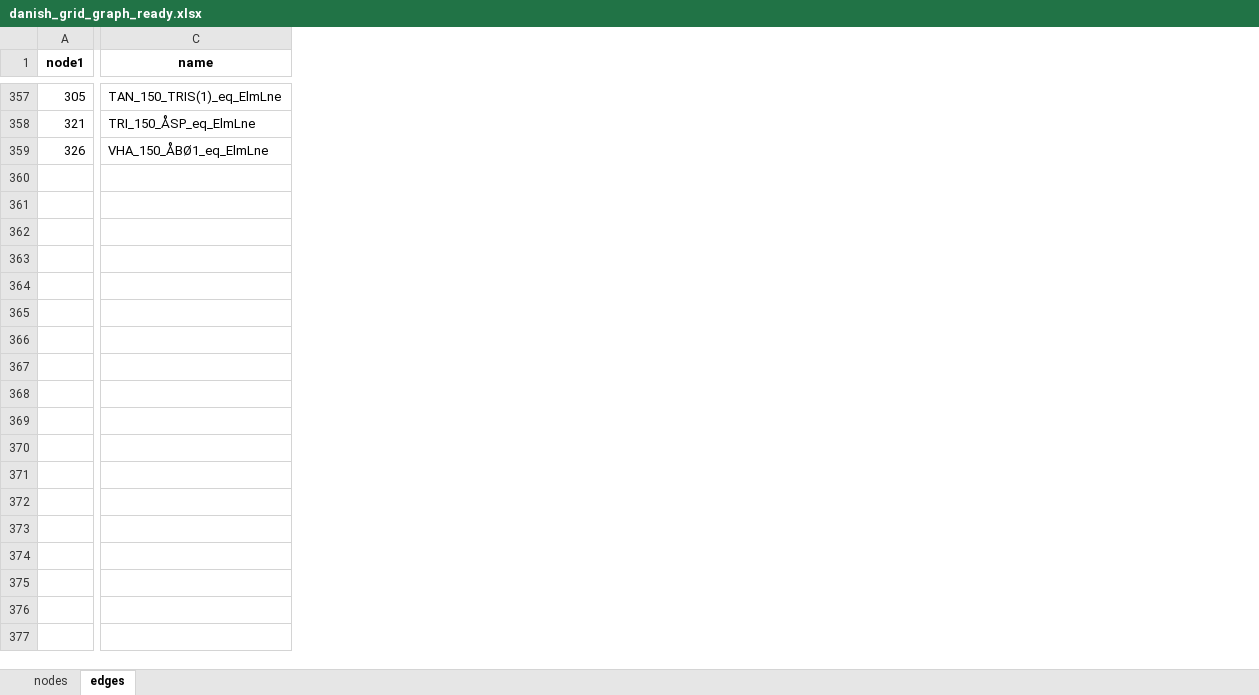
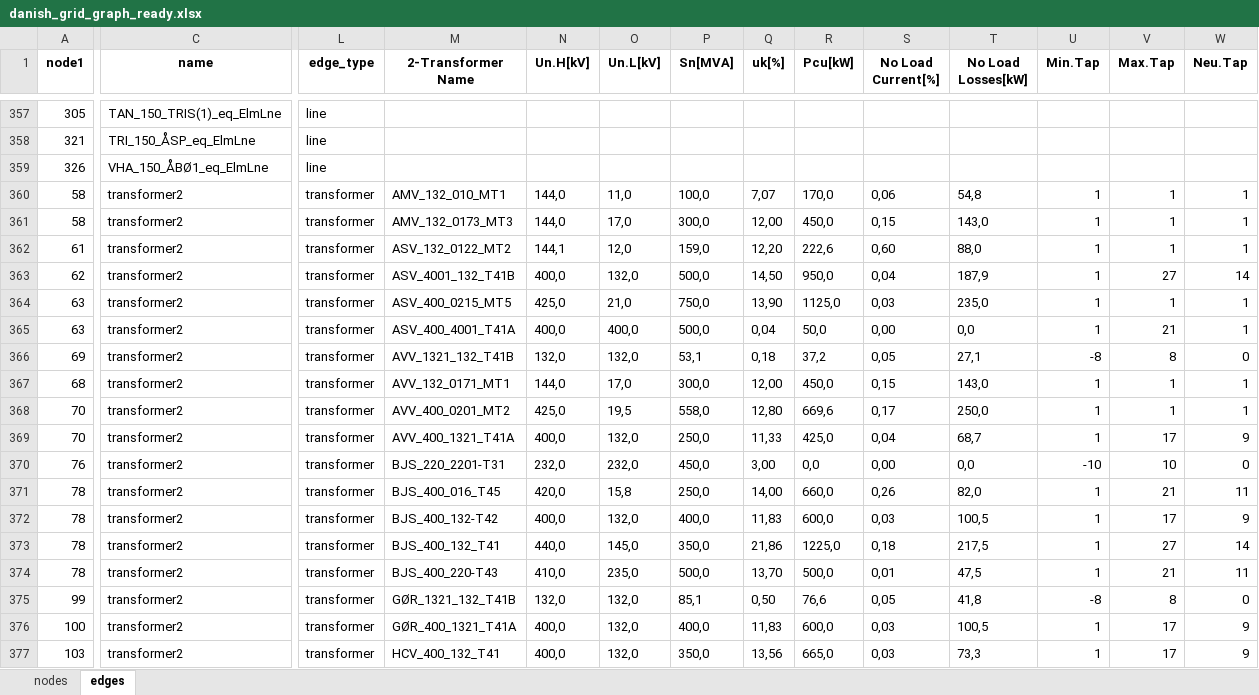
Before and after one commit to Signedue/Critical-Energy-Infrastructure-Under-Hybrid-War-Scenarios, an Excel workbook: danish_grid_graph_ready.xlsx, sheet edges, drawn as a sheet; only a part is shown, gaps mark what is left out; values as stored, in another font and other column widths than the file's, no borders; rows hold the shown columns only; the diff covers the shown part only; the diff names each change by its address in the sheet, - before the commit and + after, or states it on an @@ line.

Commit message:
added missing edges

```diff
--- a/danish_grid_graph_ready.xlsx (sheet edges)
+++ b/danish_grid_graph_ready.xlsx (sheet edges)
+column L (edge_type), rows 357-359: all line
+column M (2-Transformer Name), empty
+column N (Un.H[kV]), empty
+column O (Un.L[kV]), empty
+column P (Sn[MVA]), empty
+column Q (uk[%]), empty
+column R (Pcu[kW]), empty
+column S (No Load Current[%]), empty
+column T (No Load Losses[kW]), empty
+column U (Min.Tap), empty
+column V (Max.Tap), empty
+column W (Neu.Tap), empty
+row 360: 58 | transformer2 | transformer | AMV_132_010_MT1 | 144,0 | 11,0 | 100,0 | 7,07 | 170,0 | 0,06 | 54,8 | 1 | 1 | 1
+row 361: 58 | transformer2 | transformer | AMV_132_0173_MT3 | 144,0 | 17,0 | 300,0 | 12,00 | 450,0 | 0,15 | 143,0 | 1 | 1 | 1
+row 362: 61 | transformer2 | transformer | ASV_132_0122_MT2 | 144,1 | 12,0 | 159,0 | 12,20 | 222,6 | 0,60 | 88,0 | 1 | 1 | 1
+row 363: 62 | transformer2 | transformer | ASV_4001_132_T41B | 400,0 | 132,0 | 500,0 | 14,50 | 950,0 | 0,04 | 187,9 | 1 | 27 | 14
+row 364: 63 | transformer2 | transformer | ASV_400_0215_MT5 | 425,0 | 21,0 | 750,0 | 13,90 | 1125,0 | 0,03 | 235,0 | 1 | 1 | 1
+row 365: 63 | transformer2 | transformer | ASV_400_4001_T41A | 400,0 | 400,0 | 500,0 | 0,04 | 50,0 | 0,00 | 0,0 | 1 | 21 | 1
+row 366: 69 | transformer2 | transformer | AVV_1321_132_T41B | 132,0 | 132,0 | 53,1 | 0,18 | 37,2 | 0,05 | 27,1 | -8 | 8 | 0
+row 367: 68 | transformer2 | transformer | AVV_132_0171_MT1 | 144,0 | 17,0 | 300,0 | 12,00 | 450,0 | 0,15 | 143,0 | 1 | 1 | 1
+row 368: 70 | transformer2 | transformer | AVV_400_0201_MT2 | 425,0 | 19,5 | 558,0 | 12,80 | 669,6 | 0,17 | 250,0 | 1 | 1 | 1
+row 369: 70 | transformer2 | transformer | AVV_400_1321_T41A | 400,0 | 132,0 | 250,0 | 11,33 | 425,0 | 0,04 | 68,7 | 1 | 17 | 9
+row 370: 76 | transformer2 | transformer | BJS_220_2201-T31 | 232,0 | 232,0 | 450,0 | 3,00 | 0,0 | 0,00 | 0,0 | -10 | 10 | 0
+row 371: 78 | transformer2 | transformer | BJS_400_016_T45 | 420,0 | 15,8 | 250,0 | 14,00 | 660,0 | 0,26 | 82,0 | 1 | 21 | 11
+row 372: 78 | transformer2 | transformer | BJS_400_132-T42 | 400,0 | 132,0 | 400,0 | 11,83 | 600,0 | 0,03 | 100,5 | 1 | 17 | 9
+row 373: 78 | transformer2 | transformer | BJS_400_132_T41 | 440,0 | 145,0 | 350,0 | 21,86 | 1225,0 | 0,18 | 217,5 | 1 | 27 | 14
+row 374: 78 | transformer2 | transformer | BJS_400_220-T43 | 410,0 | 235,0 | 500,0 | 13,70 | 500,0 | 0,01 | 47,5 | 1 | 21 | 11
+row 375: 99 | transformer2 | transformer | GØR_1321_132_T41B | 132,0 | 132,0 | 85,1 | 0,50 | 76,6 | 0,05 | 41,8 | -8 | 8 | 0
+row 376: 100 | transformer2 | transformer | GØR_400_1321_T41A | 400,0 | 132,0 | 400,0 | 11,83 | 600,0 | 0,03 | 100,5 | 1 | 17 | 9
+row 377: 103 | transformer2 | transformer | HCV_400_132_T41 | 400,0 | 132,0 | 350,0 | 13,56 | 665,0 | 0,03 | 73,3 | 1 | 17 | 9
```
Also changed, not shown: 62 added rows and 8 added columns elsewhere in this sheet, sheet nodes, 3 other files.
